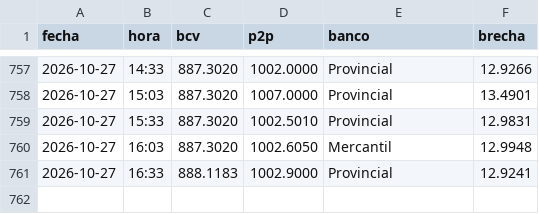
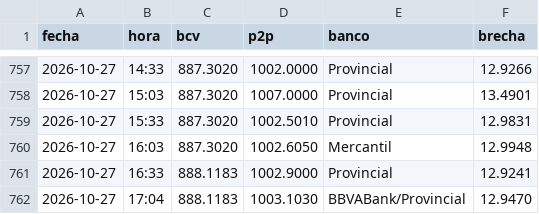
Before and after one commit to SistemasSG/brecha, a CSV file: datos/brecha.csv, drawn as a sheet; only a part is shown, gaps mark what is left out.

```diff
--- a/datos/brecha.csv
+++ b/datos/brecha.csv
@@ -761 +761,2 @@ fecha,hora,bcv,p2p,banco,brecha
 2026-10-27,16:33,888.1183,1002.9000,Provincial,12.9241
+2026-10-27,17:04,888.1183,1003.1030,BBVABank/Provincial,12.9470
```
Also changed, not shown: 1 other file.
